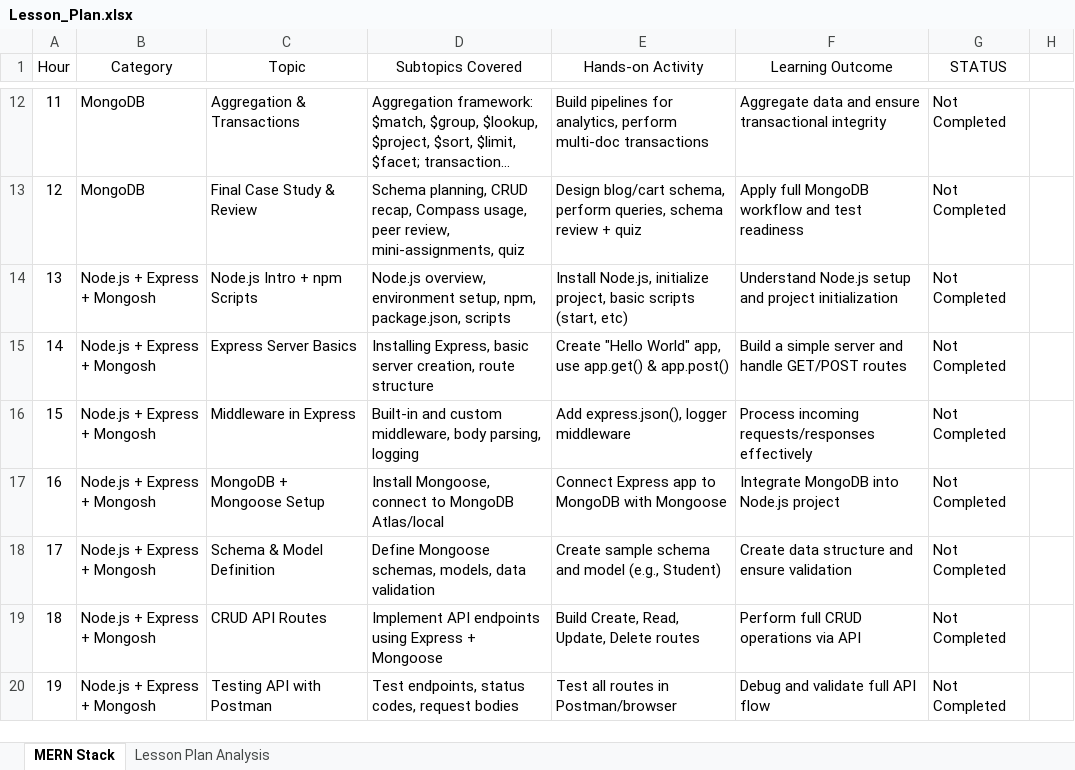
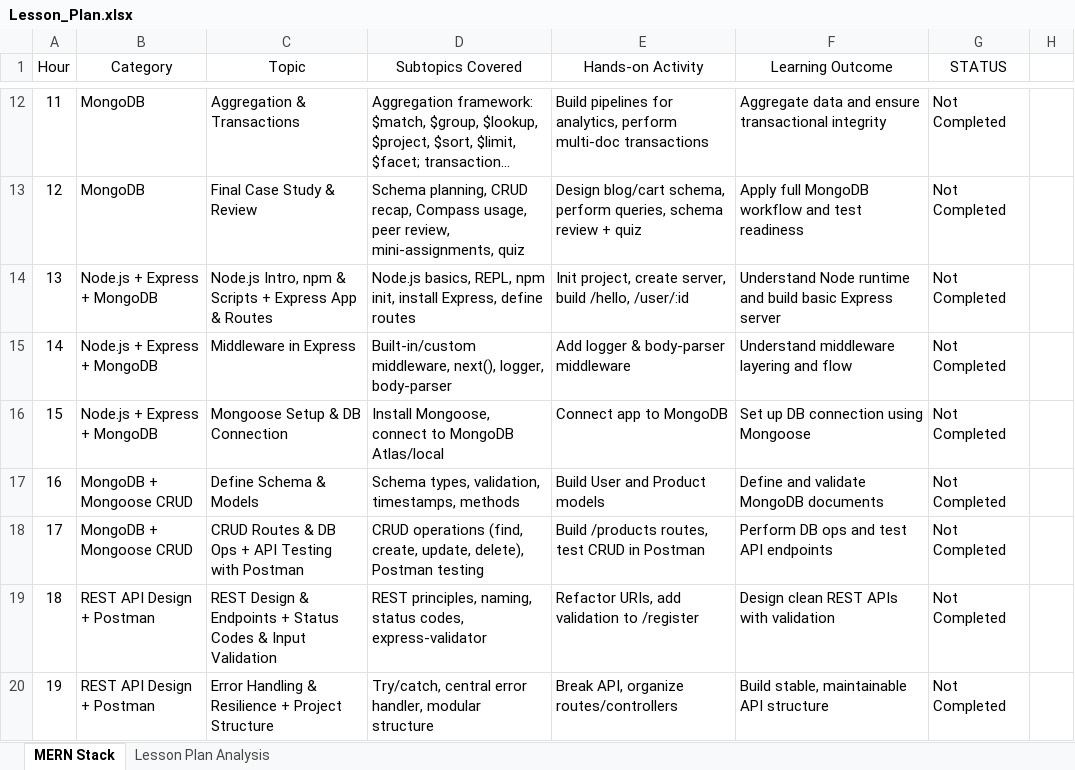
Before and after one commit to fresher2coder/sret-mern-2023-27, an Excel workbook: Lesson_Plan.xlsx, sheet MERN Stack, drawn as a sheet; only a part is shown, gaps mark what is left out; long unchanged cells end in …; values as stored, in another font and other column widths than the file's, no borders; conditional formats and table styles not drawn; the diff covers the shown part only; the diff names each change by its address in the sheet, - before the commit and + after, or states it on an @@ line.

Commit message:
chore(lesson-plan): modified backend plan structure feat(material): added Git & GitHub material PDF

```diff
--- a/Lesson_Plan.xlsx (sheet MERN Stack)
+++ b/Lesson_Plan.xlsx (sheet MERN Stack)
-B14:B16 (Category): Node.js + Express + Mongosh
+B14:B16 (Category): Node.js + Express + MongoDB
-C14 (Topic): Node.js Intro + npm Scripts
+C14 (Topic): Node.js Intro, npm & Scripts + Express App & Routes
-D14 (Subtopics Covered): Node.js overview, environment setup, npm, package.json, scripts
+D14 (Subtopics Covered): Node.js basics, REPL, npm init, install Express, define routes
-E14 (Hands-on Activity): Install Node.js, initialize project, basic scripts (start, etc)
+E14 (Hands-on Activity): Init project, create server, build /hello, /user/:id
-F14 (Learning Outcome): Understand Node.js setup and project initialization
+F14 (Learning Outcome): Understand Node runtime and build basic Express server
-C15 (Topic): Express Server Basics
+C15 (Topic): Middleware in Express
-D15 (Subtopics Covered): Installing Express, basic server creation, route structure
+D15 (Subtopics Covered): Built-in/custom middleware, next(), logger, body-parser
-E15 (Hands-on Activity): Create "Hello World" app, use app.get() & app.post()
+E15 (Hands-on Activity): Add logger & body-parser middleware
-F15 (Learning Outcome): Build a simple server and handle GET/POST routes
+F15 (Learning Outcome): Understand middleware layering and flow
-C16 (Topic): Middleware in Express
+C16 (Topic): Mongoose Setup & DB Connection
-D16 (Subtopics Covered): Built-in and custom middleware, body parsing, logging
+D16 (Subtopics Covered): Install Mongoose, connect to MongoDB Atlas/local
-E16 (Hands-on Activity): Add express.json(), logger middleware
+E16 (Hands-on Activity): Connect app to MongoDB
-F16 (Learning Outcome): Process incoming requests/responses effectively
+F16 (Learning Outcome): Set up DB connection using Mongoose
-B17:B18 (Category): Node.js + Express + Mongosh
+B17:B18 (Category): MongoDB + Mongoose CRUD
-C17 (Topic): MongoDB + Mongoose Setup
+C17 (Topic): Define Schema & Models
-D17 (Subtopics Covered): Install Mongoose, connect to MongoDB Atlas/local
+D17 (Subtopics Covered): Schema types, validation, timestamps, methods
-E17 (Hands-on Activity): Connect Express app to MongoDB with Mongoose
+E17 (Hands-on Activity): Build User and Product models
-F17 (Learning Outcome): Integrate MongoDB into Node.js project
+F17 (Learning Outcome): Define and validate MongoDB documents
-C18 (Topic): Schema & Model Definition
+C18 (Topic): CRUD Routes & DB Ops + API Testing with Postman
-D18 (Subtopics Covered): Define Mongoose schemas, models, data validation
+D18 (Subtopics Covered): CRUD operations (find, create, update, delete), Postman testing
-E18 (Hands-on Activity): Create sample schema and model (e.g., Student)
+E18 (Hands-on Activity): Build /products routes, test CRUD in Postman
-F18 (Learning Outcome): Create data structure and ensure validation
+F18 (Learning Outcome): Perform DB ops and test API endpoints
-B19:B20 (Category): Node.js + Express + Mongosh
+B19:B20 (Category): REST API Design + Postman
-C19 (Topic): CRUD API Routes
+C19 (Topic): REST Design & Endpoints + Status Codes & Input Validation
-D19 (Subtopics Covered): Implement API endpoints using Express + Mongoose
+D19 (Subtopics Covered): REST principles, naming, status codes, express-validator
-E19 (Hands-on Activity): Build Create, Read, Update, Delete routes
+E19 (Hands-on Activity): Refactor URIs, add validation to /register
-F19 (Learning Outcome): Perform full CRUD operations via API
+F19 (Learning Outcome): Design clean REST APIs with validation
-C20 (Topic): Testing API with Postman
+C20 (Topic): Error Handling & Resilience + Project Structure
-D20 (Subtopics Covered): Test endpoints, status codes, request bodies
+D20 (Subtopics Covered): Try/catch, central error handler, modular structure
-E20 (Hands-on Activity): Test all routes in Postman/browser
+E20 (Hands-on Activity): Break API, organize routes/controllers
-F20 (Learning Outcome): Debug and validate full API flow
+F20 (Learning Outcome): Build stable, maintainable API structure
```
Also changed, not shown: 20 edited cells elsewhere in this sheet, sheet Lesson Plan Analysis, 1 other file.
